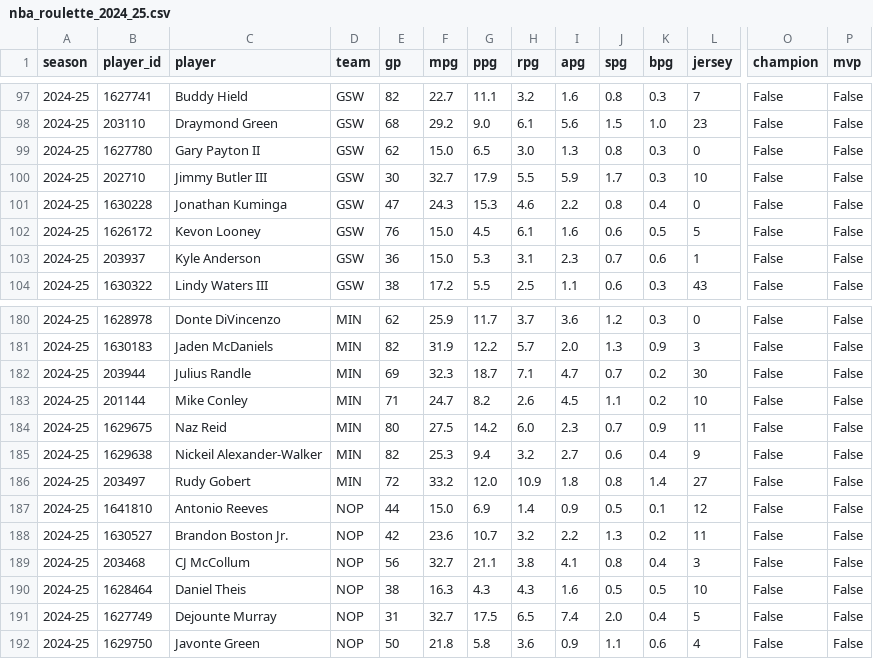
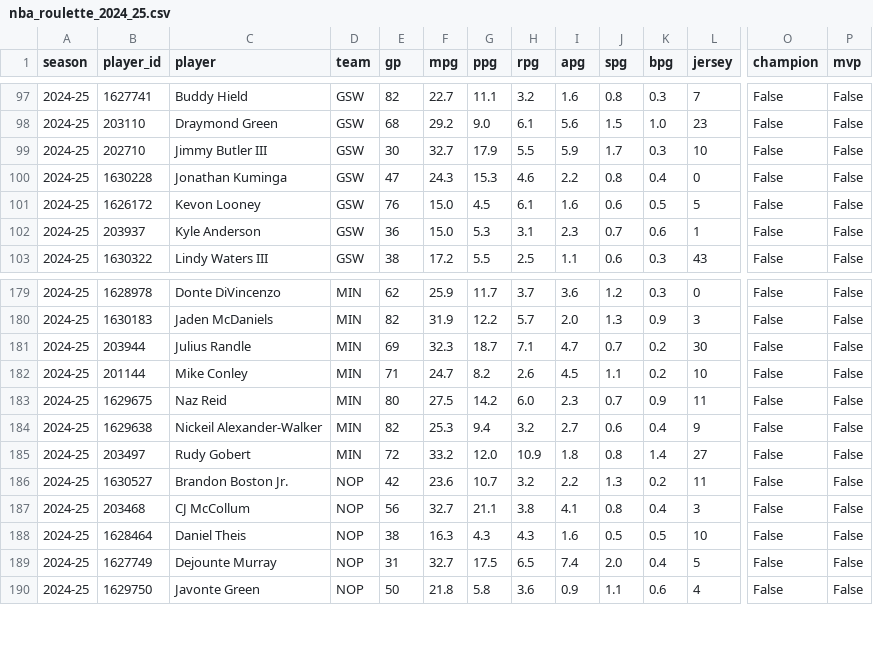
Before and after one commit to andyb33/Hoop-Roulette, a CSV file: data/processed/nba_roulette_2024_25.csv, drawn as a sheet; only a part is shown, gaps mark what is left out; rows hold the shown columns only; the diff names each change by its address in the sheet, - before the commit and + after, or states it on an @@ line.

Commit message:
Fix modern unrounded MPG cutoffs and document data review for v0.10.10

```diff
--- a/data/processed/nba_roulette_2024_25.csv
+++ b/data/processed/nba_roulette_2024_25.csv
-row 99: 2024-25 | 1627780 | Gary Payton II | GSW | 62 | 15.0 | 6.5 | 3.0 | 1.3 | 0.8 | 0.3 | 0 | False | False
-row 187: 2024-25 | 1641810 | Antonio Reeves | NOP | 44 | 15.0 | 6.9 | 1.4 | 0.9 | 0.5 | 0.1 | 12 | False | False
```
Also changed, not shown: data/processed/jersey_verification_2023_24.csv, data/processed/jersey_verification_2025_26.csv, 19 other files.
